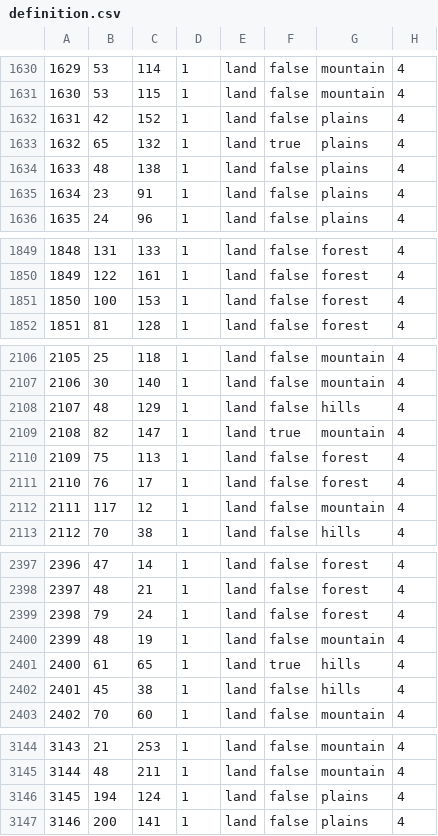
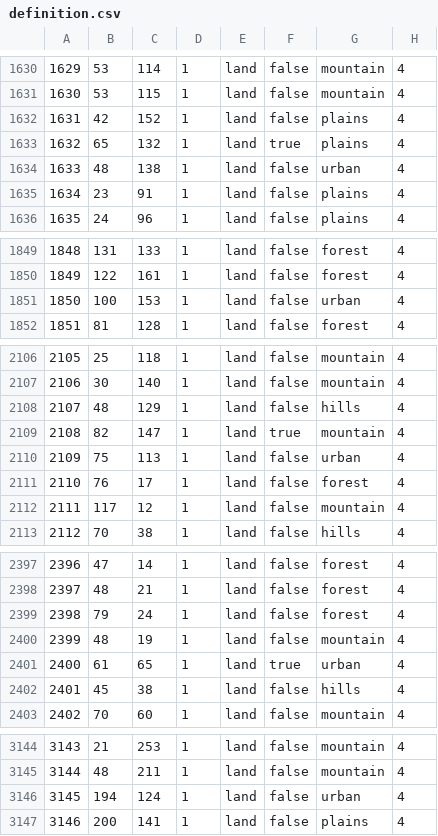
Before and after one commit to Grochuj/Krew-i-Honor, a CSV file: map/definition.csv, drawn as a sheet; only a part is shown, gaps mark what is left out; the diff covers the shown part only.

```diff
--- a/map/definition.csv
+++ b/map/definition.csv
@@ -1633,3 +1633,3 @@
 1632;65;132;1;land;true;plains;4
-1633;48;138;1;land;false;plains;4
+1633;48;138;1;land;false;urban;4
 1634;23;91;1;land;false;plains;4
@@ -1850,3 +1850,3 @@
 1849;122;161;1;land;false;forest;4
-1850;100;153;1;land;false;forest;4
+1850;100;153;1;land;false;urban;4
 1851;81;128;1;land;false;forest;4
@@ -2109,3 +2109,3 @@
 2108;82;147;1;land;true;mountain;4
-2109;75;113;1;land;false;forest;4
+2109;75;113;1;land;false;urban;4
 2110;76;17;1;land;false;forest;4
@@ -2400,3 +2400,3 @@
 2399;48;19;1;land;false;mountain;4
-2400;61;65;1;land;true;hills;4
+2400;61;65;1;land;true;urban;4
 2401;45;38;1;land;false;hills;4
@@ -3145,3 +3145,3 @@
 3144;48;211;1;land;false;mountain;4
-3145;194;124;1;land;false;plains;4
+3145;194;124;1;land;false;urban;4
 3146;200;141;1;land;false;plains;4
```
Also changed, not shown: 27 edited cells elsewhere in this file.
